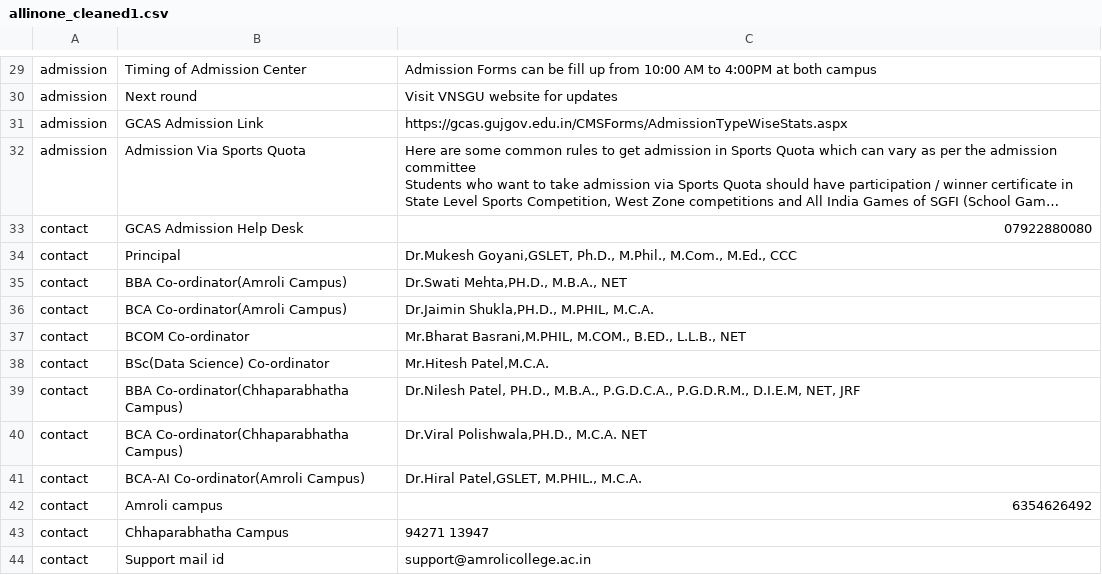
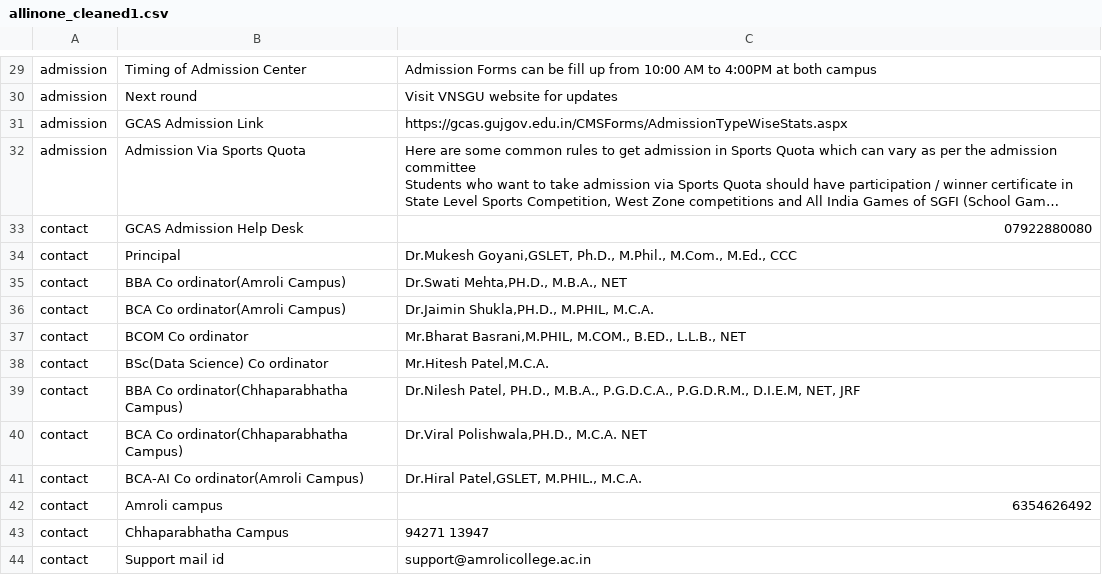
Before and after one commit to sbccas/amroli-ai-assist, a CSV file: allinone_cleaned1.csv, drawn as a sheet; only a part is shown, gaps mark what is left out; long unchanged cells end in ….

Commit message:
Update allinone_cleaned1.csv

```diff
--- a/allinone_cleaned1.csv
+++ b/allinone_cleaned1.csv
@@ -310,9 +310,9 @@ contact,Principal,"Dr.Mukesh Goyani,GSLET, Ph.D., M.Phil., M.Com., M.Ed., CCC
 "
-contact,BBA Co-ordinator(Amroli Campus),"Dr.Swati Mehta,PH.D., M.B.A., NET"
-contact,BCA Co-ordinator(Amroli Campus),"Dr.Jaimin Shukla,PH.D., M.PHIL, M.C.A."
-contact,BCOM Co-ordinator,"Mr.Bharat Basrani,M.PHIL, M.COM., B.ED., L.L.B., NET"
-contact,BSc(Data Science) Co-ordinator,"Mr.Hitesh Patel,M.C.A."
-contact,BBA Co-ordinator(Chhaparabhatha Campus),"Dr.Nilesh Patel, PH.D., M.B.A., P.G.D.C.A., P.G.D.R.M., D.I.E.M, NET, JRF"
-contact,BCA Co-ordinator(Chhaparabhatha Campus),"Dr.Viral Polishwala,PH.D., M.C.A. NET"
-contact,BCA-AI Co-ordinator(Amroli Campus),"Dr.Hiral Patel,GSLET, M.PHIL., M.C.A."
+contact,BBA Co ordinator(Amroli Campus),"Dr.Swati Mehta,PH.D., M.B.A., NET"
+contact,BCA Co ordinator(Amroli Campus),"Dr.Jaimin Shukla,PH.D., M.PHIL, M.C.A."
+contact,BCOM Co ordinator,"Mr.Bharat Basrani,M.PHIL, M.COM., B.ED., L.L.B., NET"
+contact,BSc(Data Science) Co ordinator,"Mr.Hitesh Patel,M.C.A."
+contact,BBA Co ordinator(Chhaparabhatha Campus),"Dr.Nilesh Patel, PH.D., M.B.A., P.G.D.C.A., P.G.D.R.M., D.I.E.M, NET, JRF"
+contact,BCA Co ordinator(Chhaparabhatha Campus),"Dr.Viral Polishwala,PH.D., M.C.A. NET"
+contact,BCA-AI Co ordinator(Amroli Campus),"Dr.Hiral Patel,GSLET, M.PHIL., M.C.A."
 contact,Amroli campus,6354626492
```
